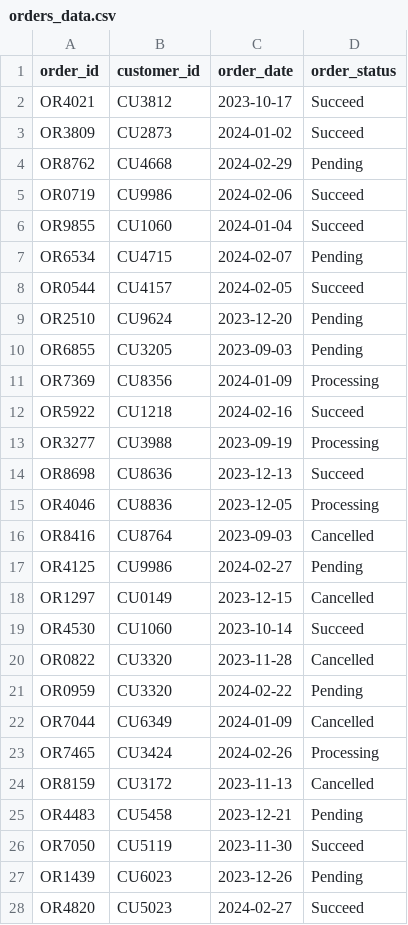
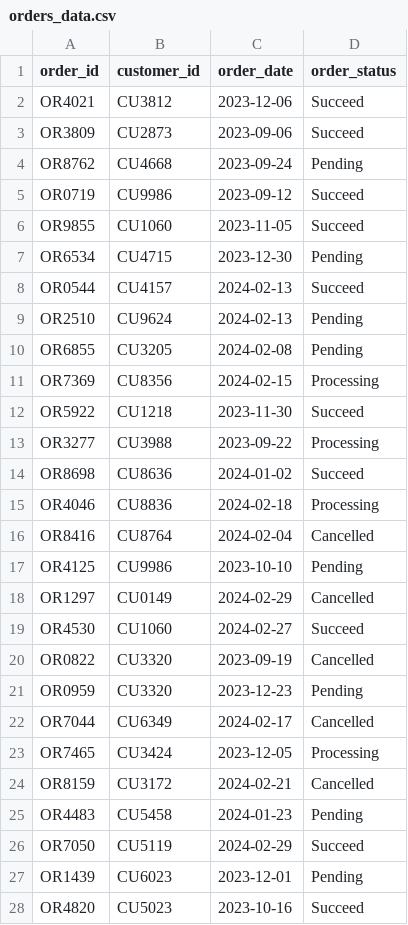
Before and after one commit to santiagocel/DM_group4, a CSV file: ecommerce_data/orders_data.csv, drawn as a sheet; only a part is shown; the diff covers the shown part only.

```diff
--- a/ecommerce_data/orders_data.csv
+++ b/ecommerce_data/orders_data.csv
@@ -1,28 +1,28 @@
 order_id,customer_id,order_date,order_status
-OR4021,CU3812,2023-10-17,Succeed
-OR3809,CU2873,2024-01-02,Succeed
-OR8762,CU4668,2024-02-29,Pending
-OR0719,CU9986,2024-02-06,Succeed
-OR9855,CU1060,2024-01-04,Succeed
-OR6534,CU4715,2024-02-07,Pending
-OR0544,CU4157,2024-02-05,Succeed
-OR2510,CU9624,2023-12-20,Pending
-OR6855,CU3205,2023-09-03,Pending
-OR7369,CU8356,2024-01-09,Processing
-OR5922,CU1218,2024-02-16,Succeed
-OR3277,CU3988,2023-09-19,Processing
-OR8698,CU8636,2023-12-13,Succeed
-OR4046,CU8836,2023-12-05,Processing
-OR8416,CU8764,2023-09-03,Cancelled
-OR4125,CU9986,2024-02-27,Pending
-OR1297,CU0149,2023-12-15,Cancelled
-OR4530,CU1060,2023-10-14,Succeed
-OR0822,CU3320,2023-11-28,Cancelled
-OR0959,CU3320,2024-02-22,Pending
-OR7044,CU6349,2024-01-09,Cancelled
-OR7465,CU3424,2024-02-26,Processing
-OR8159,CU3172,2023-11-13,Cancelled
-OR4483,CU5458,2023-12-21,Pending
-OR7050,CU5119,2023-11-30,Succeed
-OR1439,CU6023,2023-12-26,Pending
-OR4820,CU5023,2024-02-27,Succeed
+OR4021,CU3812,2023-12-06,Succeed
+OR3809,CU2873,2023-09-06,Succeed
+OR8762,CU4668,2023-09-24,Pending
+OR0719,CU9986,2023-09-12,Succeed
+OR9855,CU1060,2023-11-05,Succeed
+OR6534,CU4715,2023-12-30,Pending
+OR0544,CU4157,2024-02-13,Succeed
+OR2510,CU9624,2024-02-13,Pending
+OR6855,CU3205,2024-02-08,Pending
+OR7369,CU8356,2024-02-15,Processing
+OR5922,CU1218,2023-11-30,Succeed
+OR3277,CU3988,2023-09-22,Processing
+OR8698,CU8636,2024-01-02,Succeed
+OR4046,CU8836,2024-02-18,Processing
+OR8416,CU8764,2024-02-04,Cancelled
+OR4125,CU9986,2023-10-10,Pending
+OR1297,CU0149,2024-02-29,Cancelled
+OR4530,CU1060,2024-02-27,Succeed
+OR0822,CU3320,2023-09-19,Cancelled
+OR0959,CU3320,2023-12-23,Pending
+OR7044,CU6349,2024-02-17,Cancelled
+OR7465,CU3424,2023-12-05,Processing
+OR8159,CU3172,2024-02-21,Cancelled
+OR4483,CU5458,2024-01-23,Pending
+OR7050,CU5119,2024-02-29,Succeed
+OR1439,CU6023,2023-12-01,Pending
+OR4820,CU5023,2023-10-16,Succeed
```
Also changed, not shown: 173 edited cells elsewhere in this file, ecommerce_data/ads_data.csv, ecommerce_data/delivery_data.csv, 2 other files.
